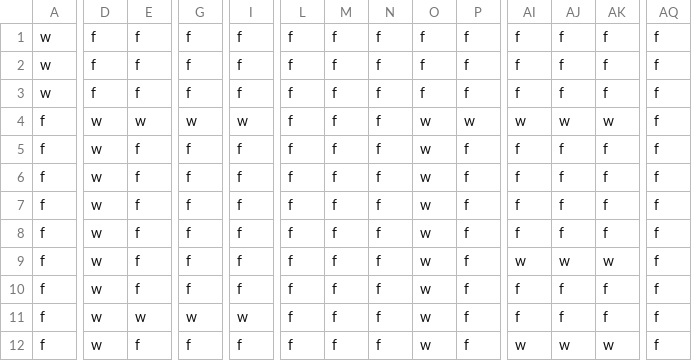
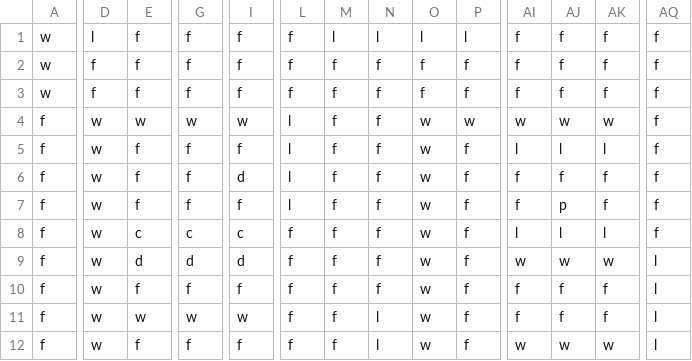
Before and after one commit to choi-c/gamescary, a CSV file: school.csv, drawn as a sheet; only a part is shown, gaps mark what is left out; the diff covers the shown part only; the diff names each change by its address in the sheet, - before the commit and + after, or states it on an @@ line.

```diff
--- a/school.csv
+++ b/school.csv
-D1: f
+D1: l
-M1: f
+M1: l
-N1: f
+N1: l
-O1: f
+O1: l
-P1: f
+P1: l
-L4:L7: f
+L4:L7: l
-AI5: f
+AI5: l
-AJ5: f
+AJ5: l
-AK5: f
+AK5: l
-I6: f
+I6: d
-AJ7: f
+AJ7: p
-E8: f
+E8: c
-G8: f
+G8: c
-I8: f
+I8: c
-AI8: f
+AI8: l
-AJ8: f
+AJ8: l
-AK8: f
+AK8: l
-E9: f
+E9: d
-G9: f
+G9: d
-I9: f
+I9: d
-AQ9:AQ12: f
+AQ9:AQ12: l
-N11:N12: f
+N11:N12: l
```
Also changed, not shown: 76 edited cells elsewhere in this file, 1 other file.
